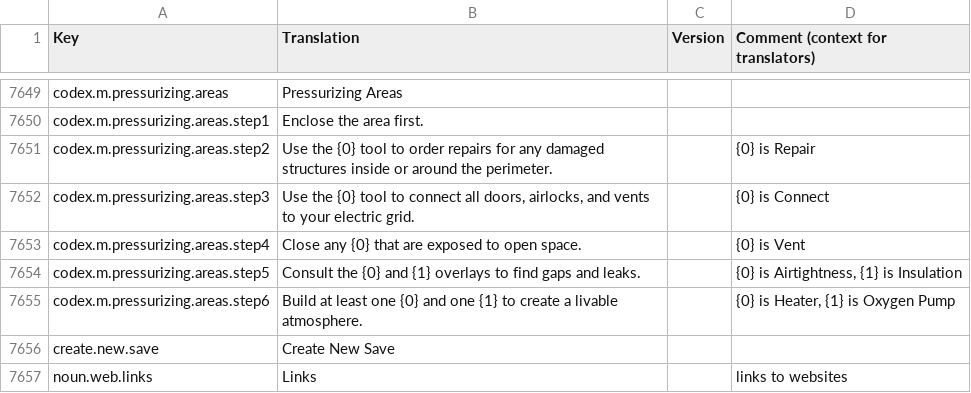
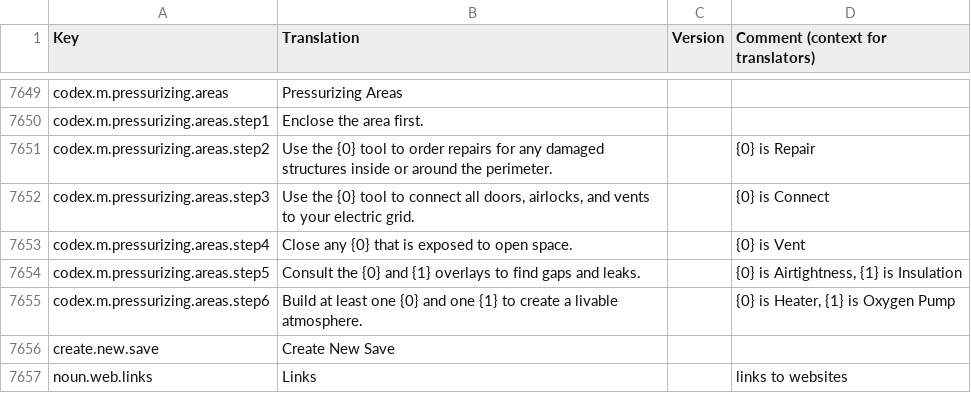
Before and after one commit to s-yurama/stardeus-translations, a CSV file: Translations/Japanese.csv, drawn as a sheet; only a part is shown, gaps mark what is left out; the diff covers the shown part only.

```diff
--- a/Translations/Japanese.csv
+++ b/Translations/Japanese.csv
@@ -7664,3 +7664,3 @@ codex.m.pressurizing.areas.step2,Use the {0} tool to order repairs for any damag
 codex.m.pressurizing.areas.step3,"Use the {0} tool to connect all doors, airlocks, and vents to your electric grid.",,{0} is Connect
-codex.m.pressurizing.areas.step4,Close any {0} that are exposed to open space.,,{0} is Vent
+codex.m.pressurizing.areas.step4,Close any {0} that is exposed to open space.,,{0} is Vent
 codex.m.pressurizing.areas.step5,Consult the {0} and {1} overlays to find gaps and leaks.,,"{0} is Airtightness, {1} is Insulation"
```
Also changed, not shown: 9 edited cells elsewhere in this file.
